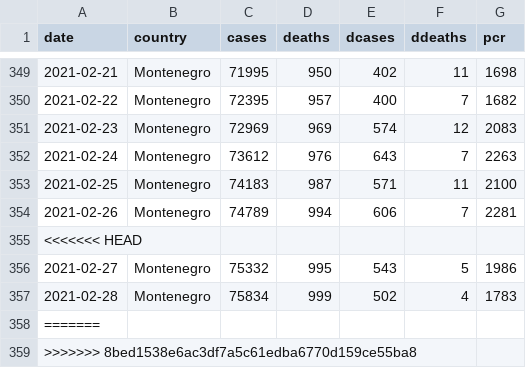
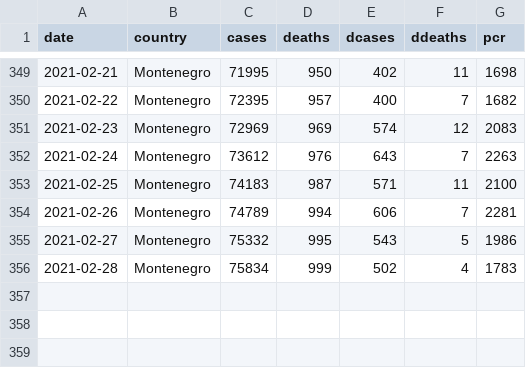
Before and after one commit to yuster0/Dashboard, a CSV file: monte.csv, drawn as a sheet; only a part is shown, gaps mark what is left out; the diff names each change by its address in the sheet, - before the commit and + after, or states it on an @@ line.

Commit message:
Update monte.csv

```diff
--- a/monte.csv
+++ b/monte.csv
-row 355: <<<<<<< HEAD
-row 358: =======
-row 359: >>>>>>> 8bed1538e6ac3df7a5c61edba6770d159ce55ba8
```
